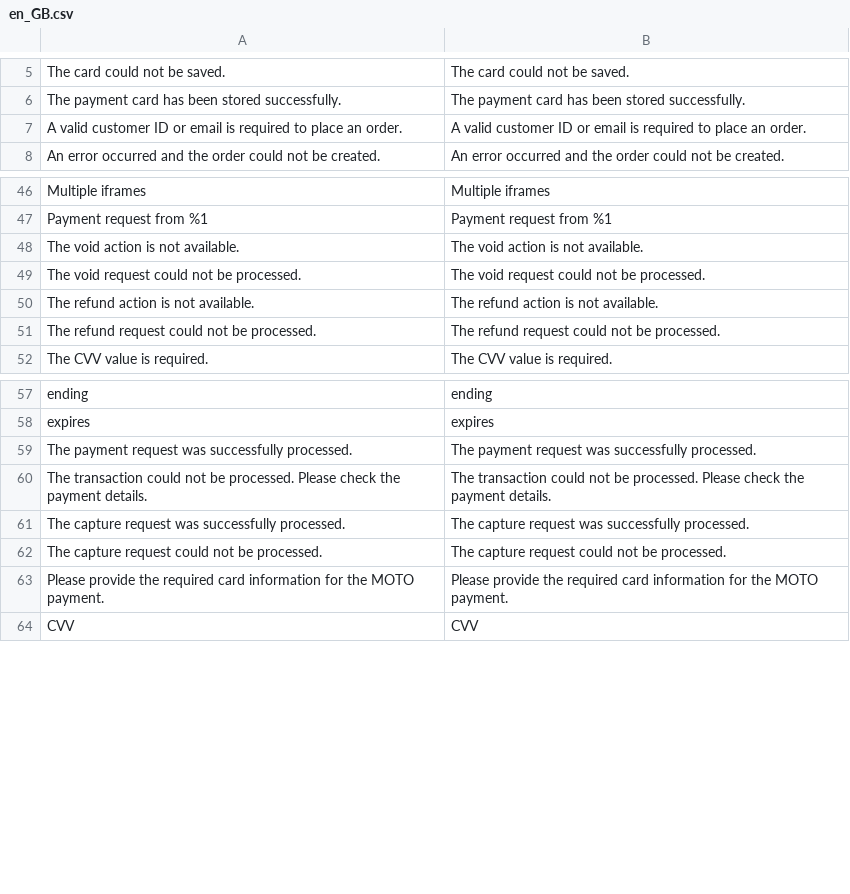
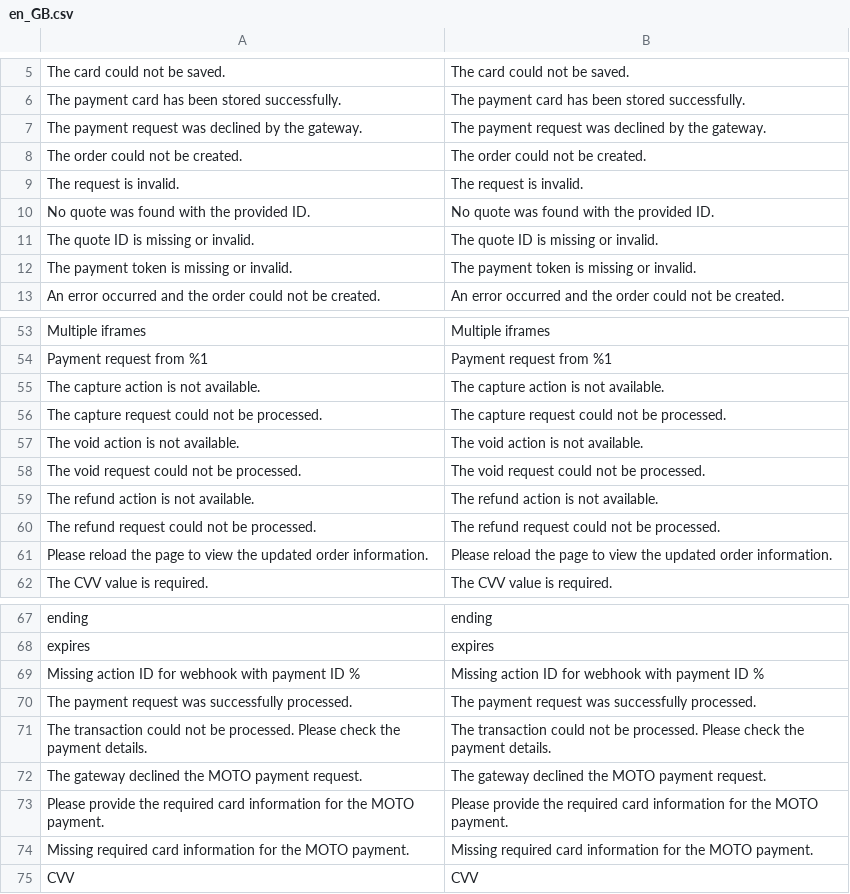
Before and after one commit to checkout/checkout-magento2-plugin, a CSV file: i18n/en_GB.csv, drawn as a sheet; only a part is shown, gaps mark what is left out; removed rows and columns are numbered as before the commit, all else as after; the diff covers the shown part only; the diff names each change by its address in the sheet, - before the commit and + after, or states it on an @@ line.

Commit message:
Updated the translation strings

```diff
--- a/i18n/en_GB.csv
+++ b/i18n/en_GB.csv
-row 7: A valid customer ID or email is required to place an order. | A valid customer ID or email is required to place an order.
+row 7: The payment request was declined by the gateway. | The payment request was declined by the gateway.
+row 8: The order could not be created. | The order could not be created.
+row 9: The request is invalid. | The request is invalid.
+row 10: No quote was found with the provided ID. | No quote was found with the provided ID.
+row 11: The quote ID is missing or invalid. | The quote ID is missing or invalid.
+row 12: The payment token is missing or invalid. | The payment token is missing or invalid.
+row 55: The capture action is not available. | The capture action is not available.
@@ row 62 moved to row 56: The capture request could not be process… @@
+row 61: Please reload the page to view the updated order information. | Please reload the page to view the updated order information.
+row 69: Missing action ID for webhook with payment ID % | Missing action ID for webhook with payment ID %
-row 61: The capture request was successfully processed. | The capture request was successfully processed.
+row 72: The gateway declined the MOTO payment request. | The gateway declined the MOTO payment request.
+row 74: Missing required card information for the MOTO payment. | Missing required card information for the MOTO payment.
```
Also changed, not shown: 4 added rows and 1 removed row elsewhere in this file, i18n/en_US.csv.
